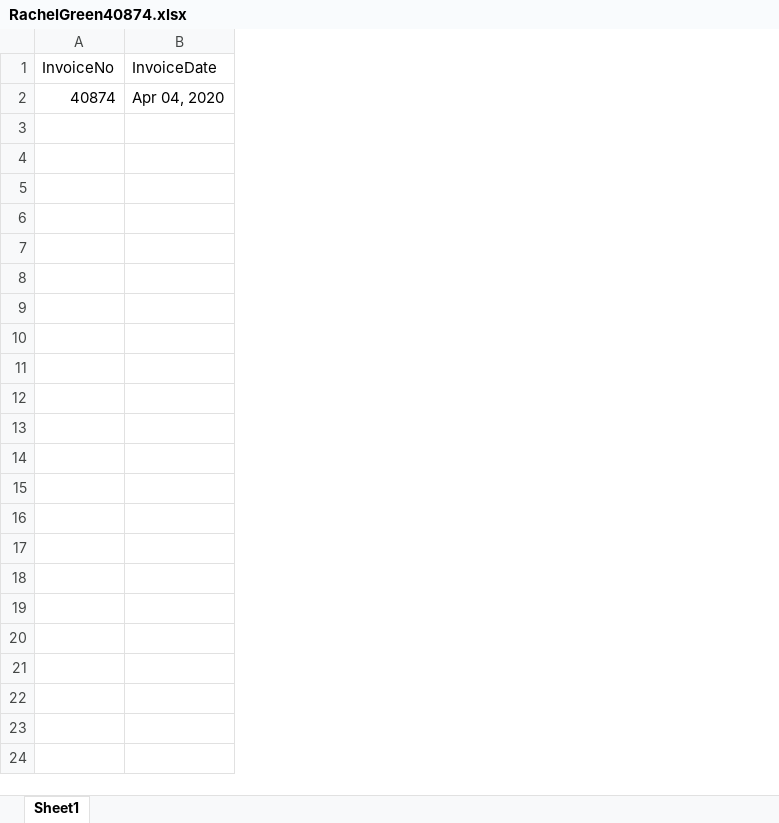
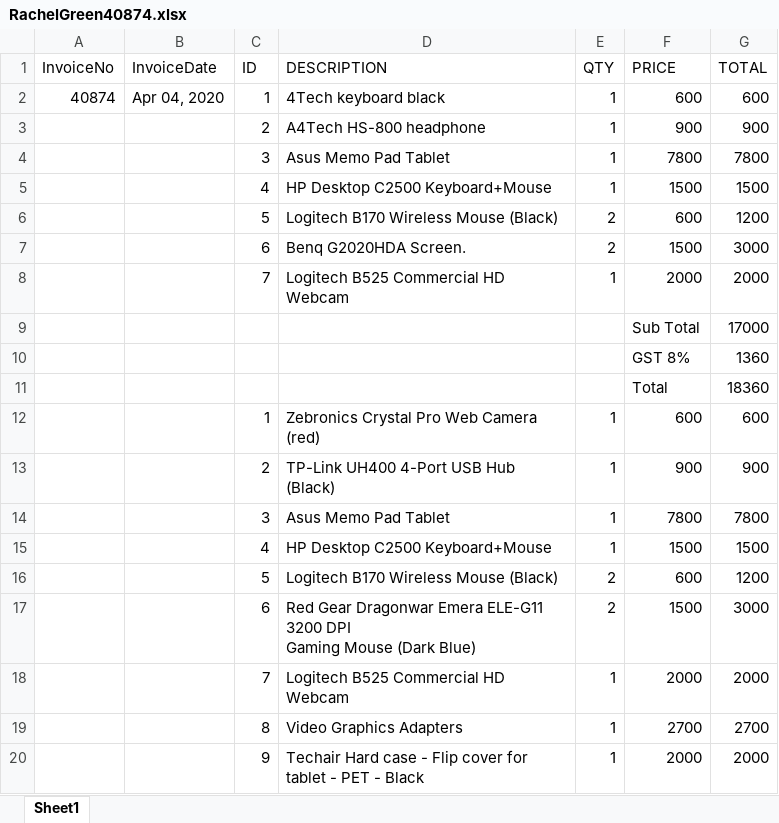
Before and after one commit to FabioCLima/RPA_Udacity_projects, an Excel workbook: UDACITY_Projects/Invoice Scraping Project/data_folder/RachelGreen40874.xlsx, sheet Sheet1, drawn as a sheet; only a part is shown; values as stored, in another font and other column widths than the file's, no borders; ↵ is a line break in a cell; the diff covers the shown part only; the diff names each change by its address in the sheet, - before the commit and + after, or states it on an @@ line.

Commit message:
Scrape data project update

```diff
--- a/UDACITY_Projects/Invoice Scraping Project/data_folder/RachelGreen40874.xlsx (sheet Sheet1)
+++ b/UDACITY_Projects/Invoice Scraping Project/data_folder/RachelGreen40874.xlsx (sheet Sheet1)
+column C (ID), row 2: 1
+column D (DESCRIPTION), row 2: 4Tech keyboard black
+column E (QTY), row 2: 1
+column F (PRICE), row 2: 600
+column G (TOTAL), row 2: 600
+row 3:  |  | 2 | A4Tech HS-800 headphone | 1 | 900 | 900
+row 4:  |  | 3 | Asus Memo Pad Tablet | 1 | 7800 | 7800
+row 5:  |  | 4 | HP Desktop C2500 Keyboard+Mouse | 1 | 1500 | 1500
+row 6:  |  | 5 | Logitech B170 Wireless Mouse (Black) | 2 | 600 | 1200
+row 7:  |  | 6 | Benq G2020HDA Screen. | 2 | 1500 | 3000
+row 8:  |  | 7 | Logitech B525 Commercial HD Webcam | 1 | 2000 | 2000
+row 9:  |  |  |  |  | Sub Total | 17000
+row 10:  |  |  |  |  | GST 8% | 1360
+row 11:  |  |  |  |  | Total | 18360
+row 12:  |  | 1 | Zebronics Crystal Pro Web Camera (red) | 1 | 600 | 600
+row 13:  |  | 2 | TP-Link UH400 4-Port USB Hub (Black) | 1 | 900 | 900
+row 14:  |  | 3 | Asus Memo Pad Tablet | 1 | 7800 | 7800
+row 15:  |  | 4 | HP Desktop C2500 Keyboard+Mouse | 1 | 1500 | 1500
+row 16:  |  | 5 | Logitech B170 Wireless Mouse (Black) | 2 | 600 | 1200
+row 17:  |  | 6 | Red Gear Dragonwar Emera ELE-G11 3200 DPI ↵ Gaming Mouse (Dark Blue) | 2 | 1500 | 3000
+row 18:  |  | 7 | Logitech B525 Commercial HD Webcam | 1 | 2000 | 2000
+row 19:  |  | 8 | Video Graphics Adapters | 1 | 2700 | 2700
+row 20:  |  | 9 | Techair Hard case - Flip cover for tablet - PET - Black | 1 | 2000 | 2000
```
Also changed, not shown: 27 added rows elsewhere in this sheet, UDACITY_Projects/Invoice Scraping Project/data_folder/JaneDoe130792.xlsx, UDACITY_Projects/Invoice Scraping Project/data_folder/JoeyTribbiani281092.xlsx, 16 other files.
